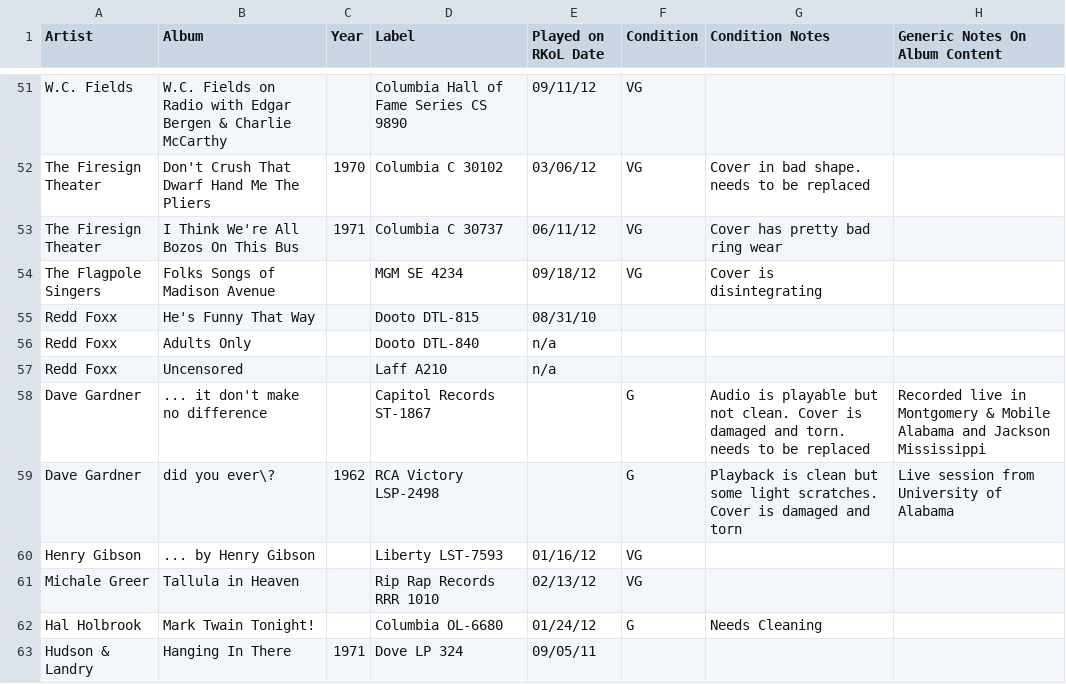
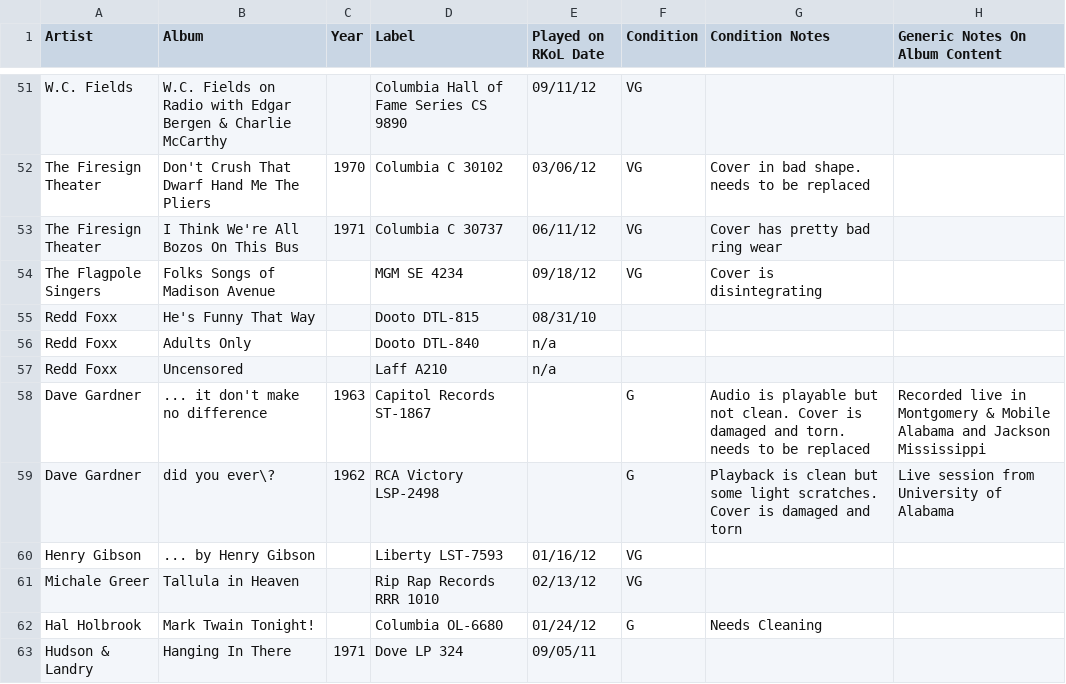
Before and after one commit to seanbruno/vinyl_inventory, a CSV file: comedy_and_standup.csv, drawn as a sheet; only a part is shown, gaps mark what is left out.

Commit message:
Update a date for a Dave Gardner LP

```diff
--- a/comedy_and_standup.csv
+++ b/comedy_and_standup.csv
@@ -57,3 +57,3 @@ Redd Foxx,Adults Only,,Dooto DTL-840,n/a,,,
 Redd Foxx,Uncensored,,Laff A210,n/a,,,
-Dave Gardner,... it don't make no difference,,Capitol Records ST-1867,,G,Audio is playable but not clean. Cover is damaged and torn. needs to be replaced,Recorded live in Montgomery & Mobile Alabama and Jackson Mississippi
+Dave Gardner,... it don't make no difference,1963,Capitol Records ST-1867,,G,Audio is playable but not clean. Cover is damaged and torn. needs to be replaced,Recorded live in Montgomery & Mobile Alabama and Jackson Mississippi
 Dave Gardner,did you ever\?,1962,RCA Victory LSP-2498,,G,Playback is clean but some light scratches. Cover is damaged and torn,Live session from University of Alabama
```
